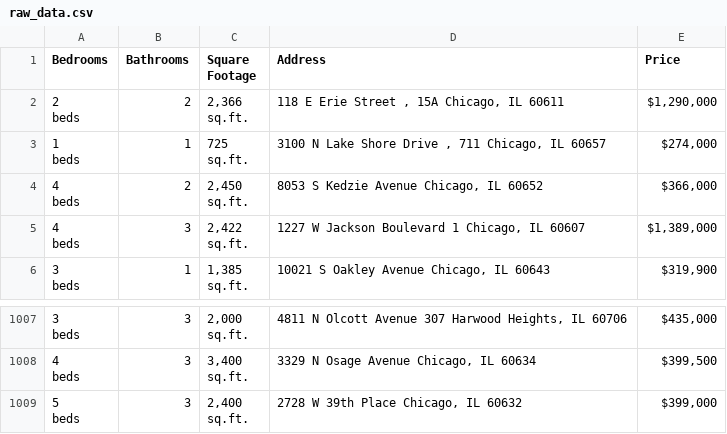
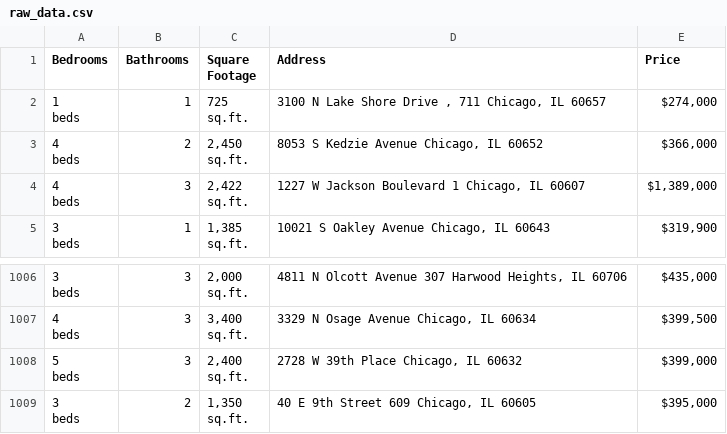
Before and after one commit to bilooo-web/webscraping_project_real_estate, a CSV file: raw_data.csv, drawn as a sheet; only a part is shown, gaps mark what is left out.

```diff
--- a/raw_data.csv
+++ b/raw_data.csv
@@ -1,5 +1,2 @@
 Bedrooms,Bathrooms,Square Footage,Address,Price
-"2
-beds",2,"2,366
-sq.ft.","118 E Erie Street , 15A Chicago, IL 60611","$1,290,000"
 "1
@@ -3025 +3022,4 @@ beds",3,"2,400
 sq.ft.","2728 W 39th Place Chicago, IL 60632","$399,000"
+"3
+beds",2,"1,350
+sq.ft.","40 E 9th Street 609 Chicago, IL 60605","$395,000"
```
Also changed, not shown: cleaned_data.csv.
